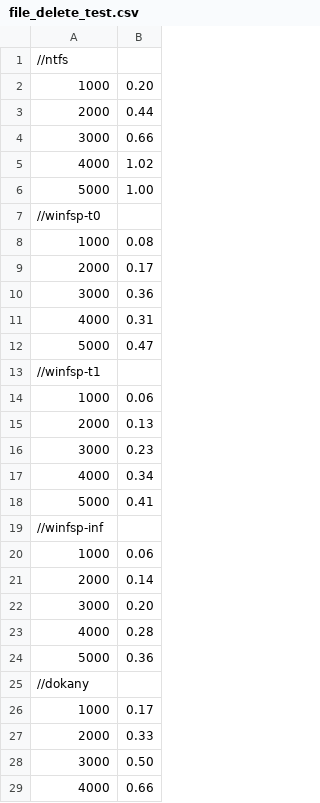
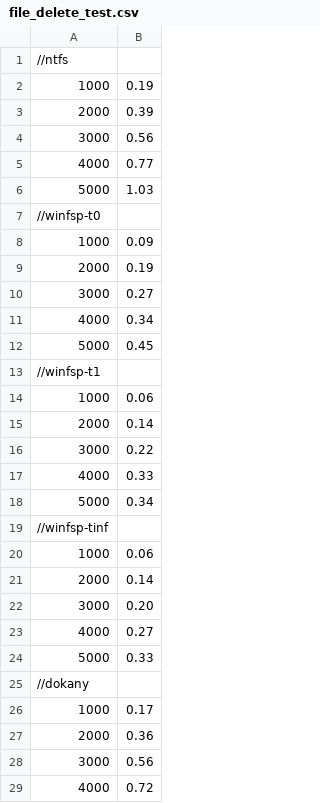
Before and after one commit to winfsp/winfsp, a CSV file: doc/perf-tests/file_delete_test.csv, drawn as a sheet; only a part is shown; the diff covers the shown part only.

```diff
--- a/doc/perf-tests/file_delete_test.csv
+++ b/doc/perf-tests/file_delete_test.csv
@@ -1,20 +1,20 @@
 //ntfs
-1000,0.20
-2000,0.44
-3000,0.66
-4000,1.02
-5000,1.00
+1000,0.19
+2000,0.39
+3000,0.56
+4000,0.77
+5000,1.03
 //winfsp-t0
-1000,0.08
-2000,0.17
-3000,0.36
-4000,0.31
-5000,0.47
+1000,0.09
+2000,0.19
+3000,0.27
+4000,0.34
+5000,0.45
 //winfsp-t1
 1000,0.06
-2000,0.13
-3000,0.23
-4000,0.34
-5000,0.41
-//winfsp-inf
+2000,0.14
+3000,0.22
+4000,0.33
+5000,0.34
+//winfsp-tinf
 1000,0.06
@@ -22,8 +22,8 @@
 3000,0.20
-4000,0.28
-5000,0.36
+4000,0.27
+5000,0.33
 //dokany
 1000,0.17
-2000,0.33
-3000,0.50
-4000,0.66
+2000,0.36
+3000,0.56
+4000,0.72
```
Also changed, not shown: 1 edited cell elsewhere in this file, doc/perf-tests/ORIG/dokany-1.csv, doc/perf-tests/ORIG/ntfs-1.csv, 37 other files.
